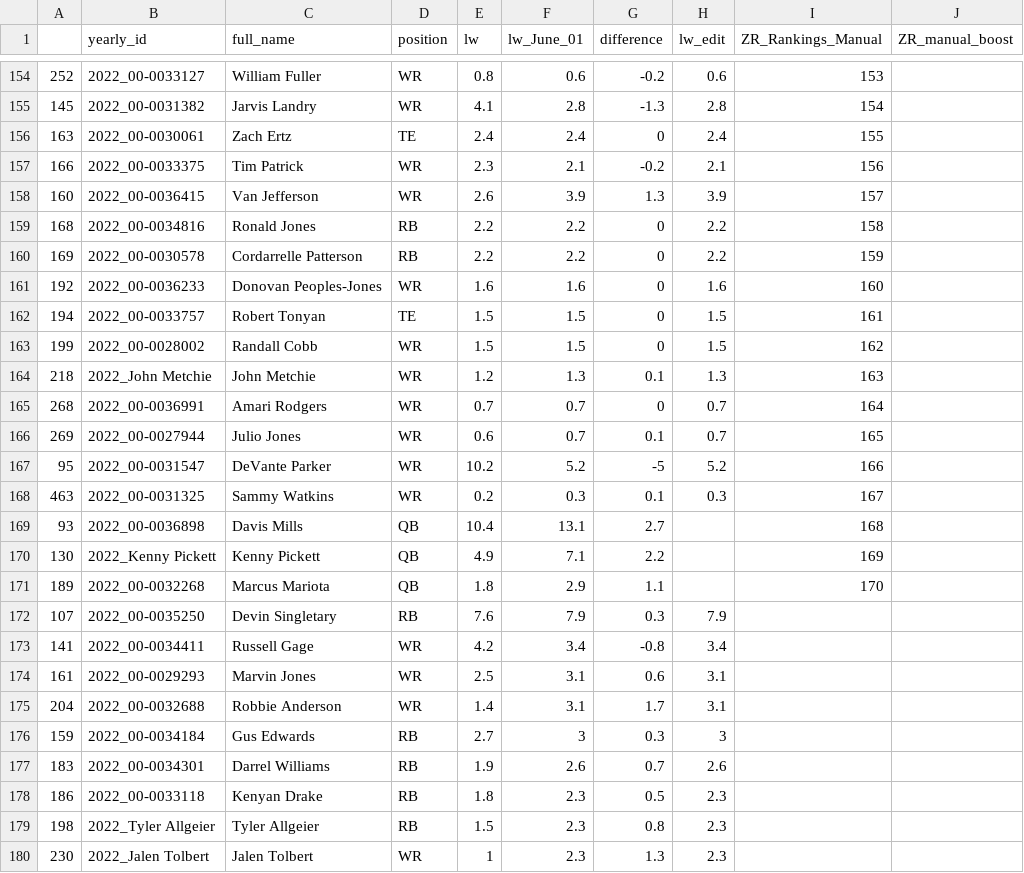
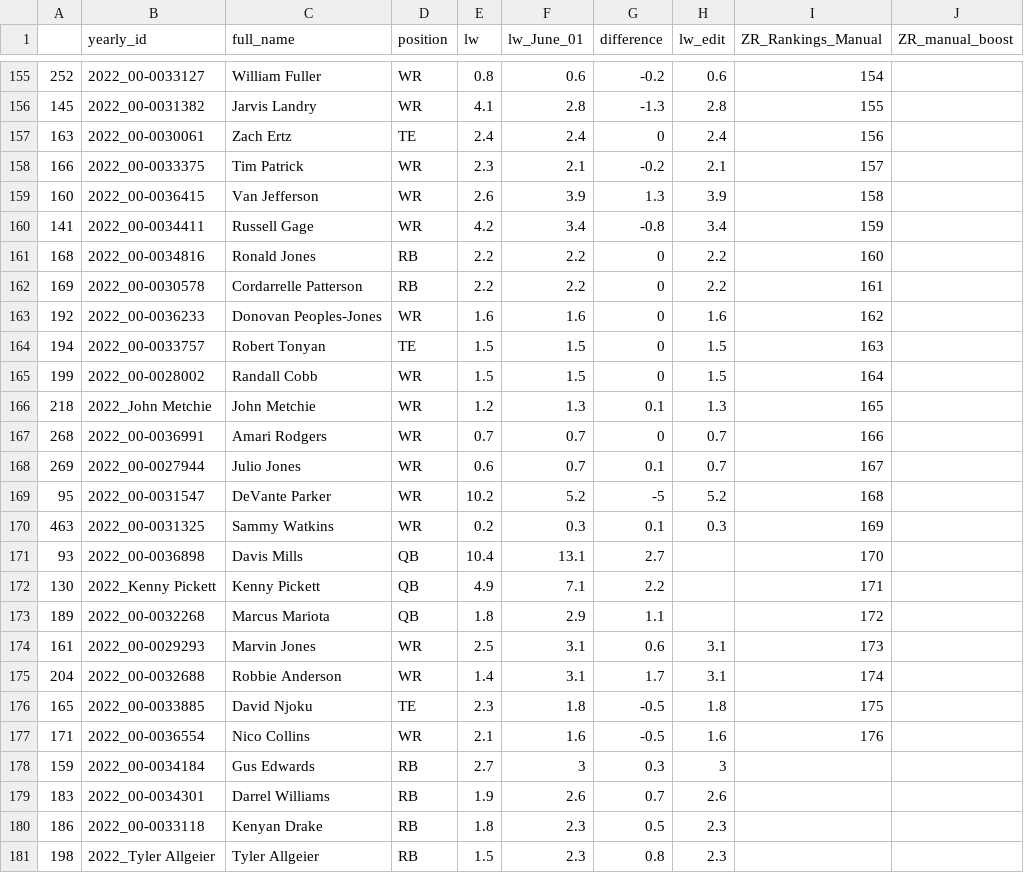
Before and after one commit to rogers1000/LWP4, a CSV file: zr_rankings_manual_3.csv, drawn as a sheet; only a part is shown, gaps mark what is left out; the shorter side is filled out with more unchanged rows; the diff covers the shown part only.

```diff
--- a/zr_rankings_manual_3.csv
+++ b/zr_rankings_manual_3.csv
@@ -154,23 +155,24 @@
-252,2022_00-0033127,William Fuller,WR,0.8,0.6,-0.2,0.6,153,
-145,2022_00-0031382,Jarvis Landry,WR,4.1,2.8,-1.3,2.8,154,
-163,2022_00-0030061,Zach Ertz,TE,2.4,2.4,0,2.4,155,
-166,2022_00-0033375,Tim Patrick,WR,2.3,2.1,-0.2,2.1,156,
-160,2022_00-0036415,Van Jefferson,WR,2.6,3.9,1.3,3.9,157,
-168,2022_00-0034816,Ronald Jones,RB,2.2,2.2,0,2.2,158,
-169,2022_00-0030578,Cordarrelle Patterson,RB,2.2,2.2,0,2.2,159,
-192,2022_00-0036233,Donovan Peoples-Jones,WR,1.6,1.6,0,1.6,160,
-194,2022_00-0033757,Robert Tonyan,TE,1.5,1.5,0,1.5,161,
-199,2022_00-0028002,Randall Cobb,WR,1.5,1.5,0,1.5,162,
-218,2022_John Metchie,John Metchie,WR,1.2,1.3,0.1,1.3,163,
-268,2022_00-0036991,Amari Rodgers,WR,0.7,0.7,0,0.7,164,
-269,2022_00-0027944,Julio Jones,WR,0.6,0.7,0.1,0.7,165,
-95,2022_00-0031547,DeVante Parker,WR,10.2,5.2,-5,5.2,166,
-463,2022_00-0031325,Sammy Watkins,WR,0.2,0.3,0.1,0.3,167,
-93,2022_00-0036898,Davis Mills,QB,10.4,13.1,2.7,,168,
-130,2022_Kenny Pickett,Kenny Pickett,QB,4.9,7.1,2.2,,169,
-189,2022_00-0032268,Marcus Mariota,QB,1.8,2.9,1.1,,170,
-107,2022_00-0035250,Devin Singletary,RB,7.6,7.9,0.3,7.9,,
-141,2022_00-0034411,Russell Gage,WR,4.2,3.4,-0.8,3.4,,
-161,2022_00-0029293,Marvin Jones,WR,2.5,3.1,0.6,3.1,,
-204,2022_00-0032688,Robbie Anderson,WR,1.4,3.1,1.7,3.1,,
+252,2022_00-0033127,William Fuller,WR,0.8,0.6,-0.2,0.6,154,
+145,2022_00-0031382,Jarvis Landry,WR,4.1,2.8,-1.3,2.8,155,
+163,2022_00-0030061,Zach Ertz,TE,2.4,2.4,0,2.4,156,
+166,2022_00-0033375,Tim Patrick,WR,2.3,2.1,-0.2,2.1,157,
+160,2022_00-0036415,Van Jefferson,WR,2.6,3.9,1.3,3.9,158,
+141,2022_00-0034411,Russell Gage,WR,4.2,3.4,-0.8,3.4,159,
+168,2022_00-0034816,Ronald Jones,RB,2.2,2.2,0,2.2,160,
+169,2022_00-0030578,Cordarrelle Patterson,RB,2.2,2.2,0,2.2,161,
+192,2022_00-0036233,Donovan Peoples-Jones,WR,1.6,1.6,0,1.6,162,
+194,2022_00-0033757,Robert Tonyan,TE,1.5,1.5,0,1.5,163,
+199,2022_00-0028002,Randall Cobb,WR,1.5,1.5,0,1.5,164,
+218,2022_John Metchie,John Metchie,WR,1.2,1.3,0.1,1.3,165,
+268,2022_00-0036991,Amari Rodgers,WR,0.7,0.7,0,0.7,166,
+269,2022_00-0027944,Julio Jones,WR,0.6,0.7,0.1,0.7,167,
+95,2022_00-0031547,DeVante Parker,WR,10.2,5.2,-5,5.2,168,
+463,2022_00-0031325,Sammy Watkins,WR,0.2,0.3,0.1,0.3,169,
+93,2022_00-0036898,Davis Mills,QB,10.4,13.1,2.7,,170,
+130,2022_Kenny Pickett,Kenny Pickett,QB,4.9,7.1,2.2,,171,
+189,2022_00-0032268,Marcus Mariota,QB,1.8,2.9,1.1,,172,
+161,2022_00-0029293,Marvin Jones,WR,2.5,3.1,0.6,3.1,173,
+204,2022_00-0032688,Robbie Anderson,WR,1.4,3.1,1.7,3.1,174,
+165,2022_00-0033885,David Njoku,TE,2.3,1.8,-0.5,1.8,175,
+171,2022_00-0036554,Nico Collins,WR,2.1,1.6,-0.5,1.6,176,
 159,2022_00-0034184,Gus Edwards,RB,2.7,3,0.3,3,,
```
Also changed, not shown: 2 added rows, 3 removed rows and 55 edited cells elsewhere in this file.
